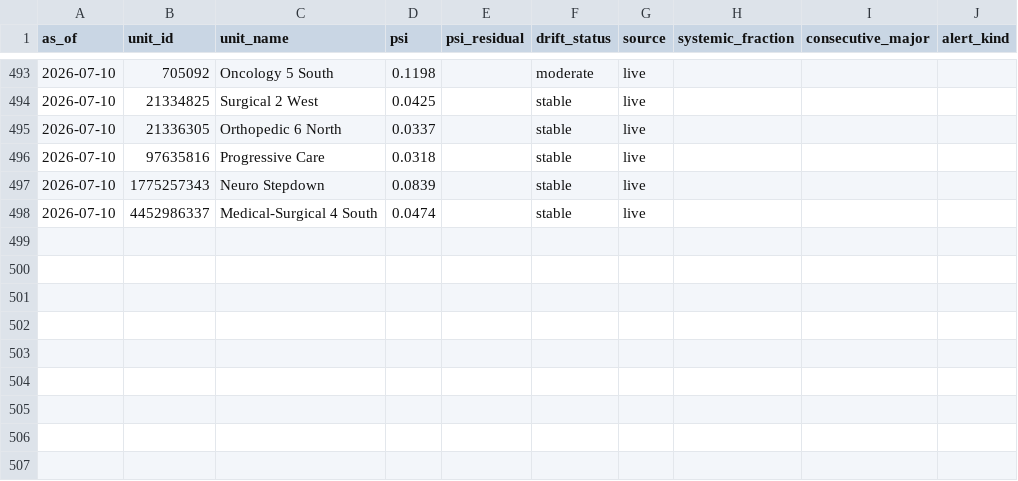
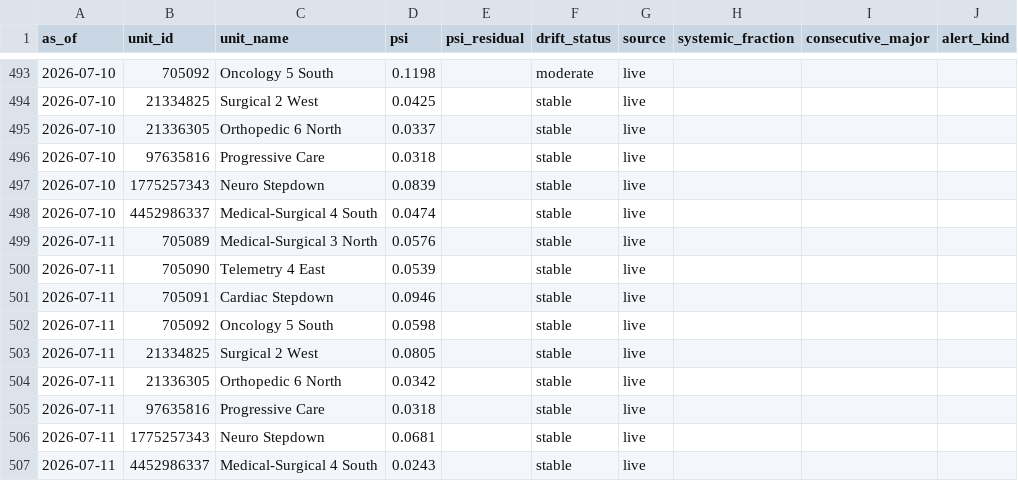
Before and after one commit to joshquigs11093/Nurse_Unit_Census_Prediction, a CSV file: outputs/tableau/drift_history.csv, drawn as a sheet; only a part is shown, gaps mark what is left out; the diff names each change by its address in the sheet, - before the commit and + after, or states it on an @@ line.

```diff
--- a/outputs/tableau/drift_history.csv
+++ b/outputs/tableau/drift_history.csv
+row 499: 2026-07-11 | 705089 | Medical-Surgical 3 North | 0.0576 |  | stable | live
+row 500: 2026-07-11 | 705090 | Telemetry 4 East | 0.0539 |  | stable | live
+row 501: 2026-07-11 | 705091 | Cardiac Stepdown | 0.0946 |  | stable | live
+row 502: 2026-07-11 | 705092 | Oncology 5 South | 0.0598 |  | stable | live
+row 503: 2026-07-11 | 21334825 | Surgical 2 West | 0.0805 |  | stable | live
+row 504: 2026-07-11 | 21336305 | Orthopedic 6 North | 0.0342 |  | stable | live
+row 505: 2026-07-11 | 97635816 | Progressive Care | 0.0318 |  | stable | live
+row 506: 2026-07-11 | 1775257343 | Neuro Stepdown | 0.0681 |  | stable | live
+row 507: 2026-07-11 | 4452986337 | Medical-Surgical 4 South | 0.0243 |  | stable | live
```
Also changed, not shown: outputs/tableau/executive_summary.csv, outputs/tableau/forecast_predictions.csv, 5 other files.
